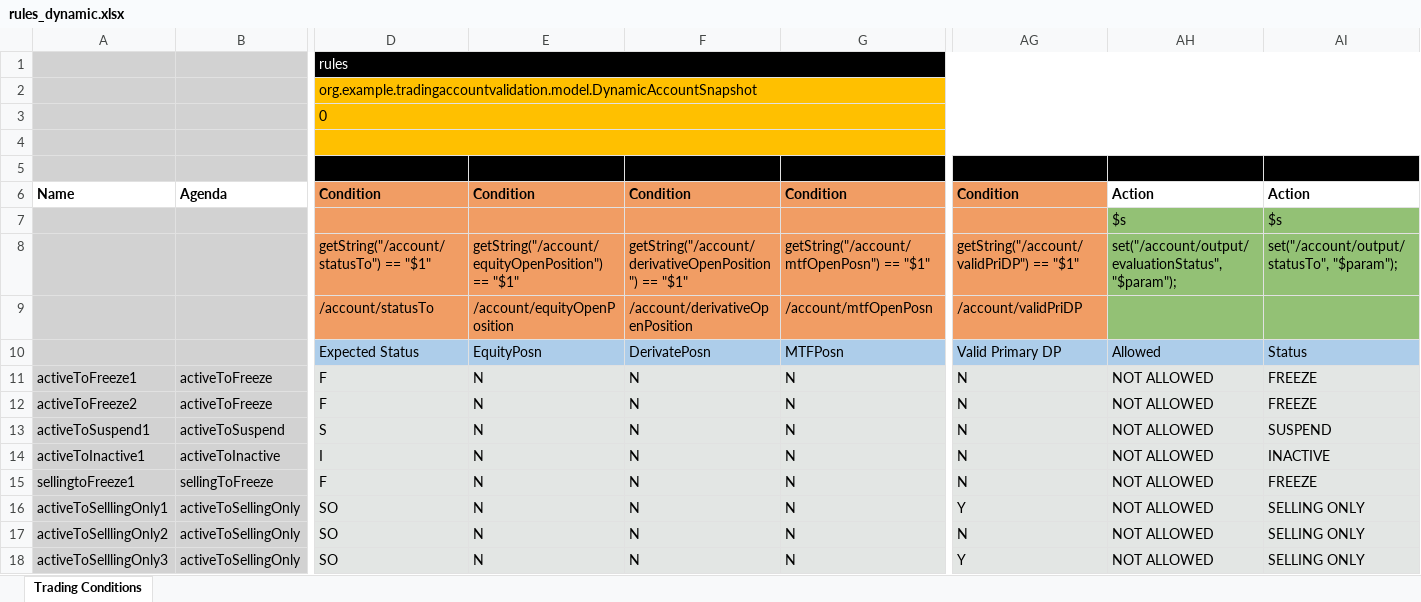
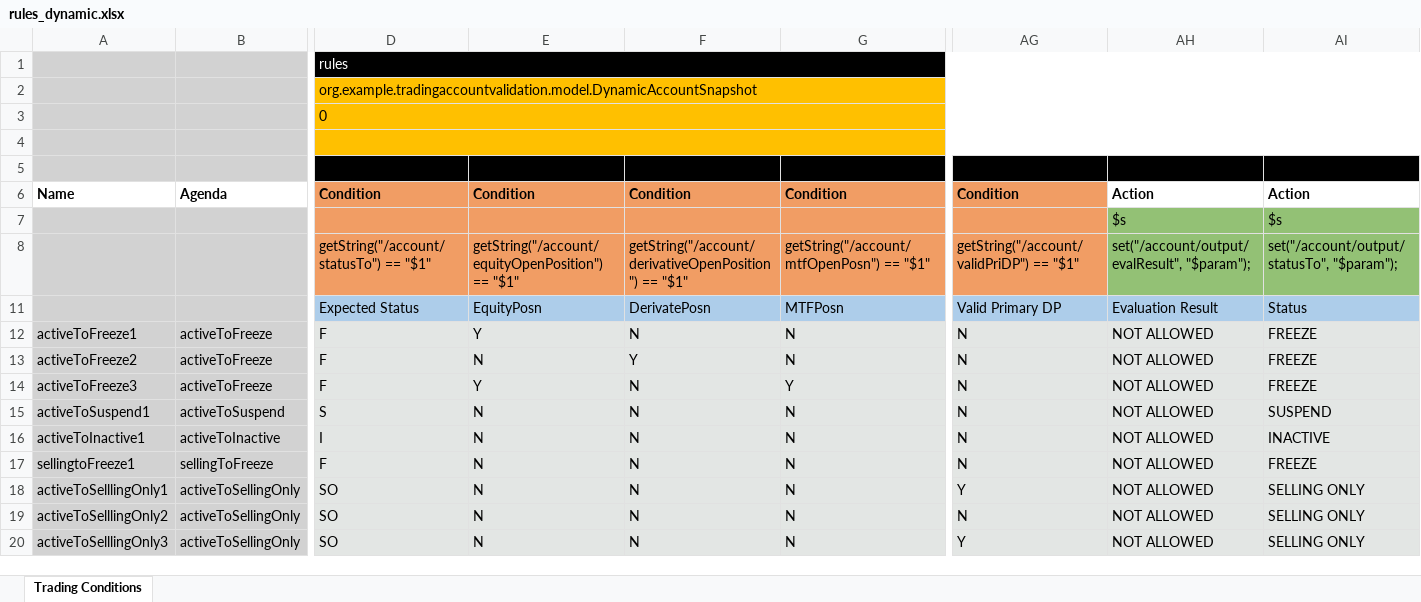
Before and after one commit to sabharishhh/trading-acc-validation, an Excel workbook: src/main/resources/rules/rules_dynamic.xlsx, sheet Trading Conditions, drawn as a sheet; only a part is shown, gaps mark what is left out; values as stored, in another font and other column widths than the file's, no borders; removed rows and columns are numbered as before the commit, all else as after; rows hold the shown columns only; the diff names each change by its address in the sheet, - before the commit and + after, or states it on an @@ line.

```diff
--- a/src/main/resources/rules/rules_dynamic.xlsx (sheet Trading Conditions)
+++ b/src/main/resources/rules/rules_dynamic.xlsx (sheet Trading Conditions)
-AH8: set("/account/output/evaluationStatus", "$param");
+AH8: set("/account/output/evalResult", "$param");
@@ row 9 hidden:  |  | /account/statusTo | /account/equityOpenPosition | /account/derivativeOpenPosition | /account/mtfOpenPosn | /account/validPriDP @@
-AH11: Allowed
+AH11: Evaluation Result
-E12: N
+E12: Y
-F13: N
+F13: Y
+row 14: activeToFreeze3 | activeToFreeze | F | Y | N | Y | N | NOT ALLOWED | FREEZE
```
Also changed, not shown: hidden cells, 7 other files.
